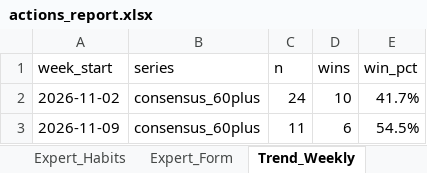
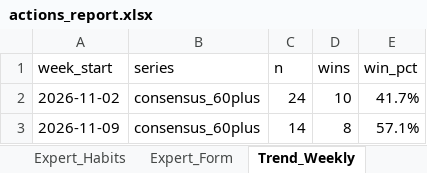
Before and after one commit to hnguyen76/actions-tracker, an Excel workbook: reports/actions_report.xlsx, sheet Trend_Weekly, drawn as a sheet; values as stored, in another font and other column widths than the file's, no borders; the diff names each change by its address in the sheet, - before the commit and + after, or states it on an @@ line.

```diff
--- a/reports/actions_report.xlsx (sheet Trend_Weekly)
+++ b/reports/actions_report.xlsx (sheet Trend_Weekly)
-C3 (n): 11
+C3 (n): 14
-D3 (wins): 6
+D3 (wins): 8
-E3 (win_pct): 54.5%
+E3 (win_pct): 57.1%
```
Also changed, not shown: sheet Experts, sheet Expert_Form, sheet Picks, sheet Expert_Habits, sheet Upcoming, sheet Consensus, 1 more sheet, site/actions_report.xlsx, 2 other files.
